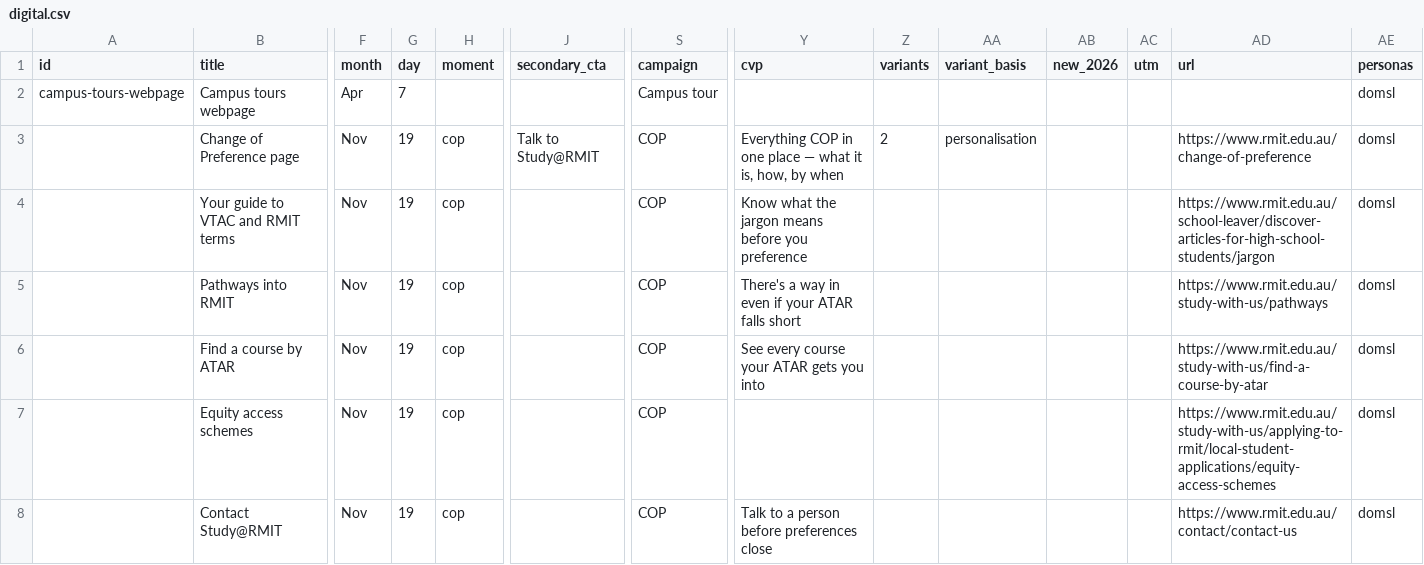
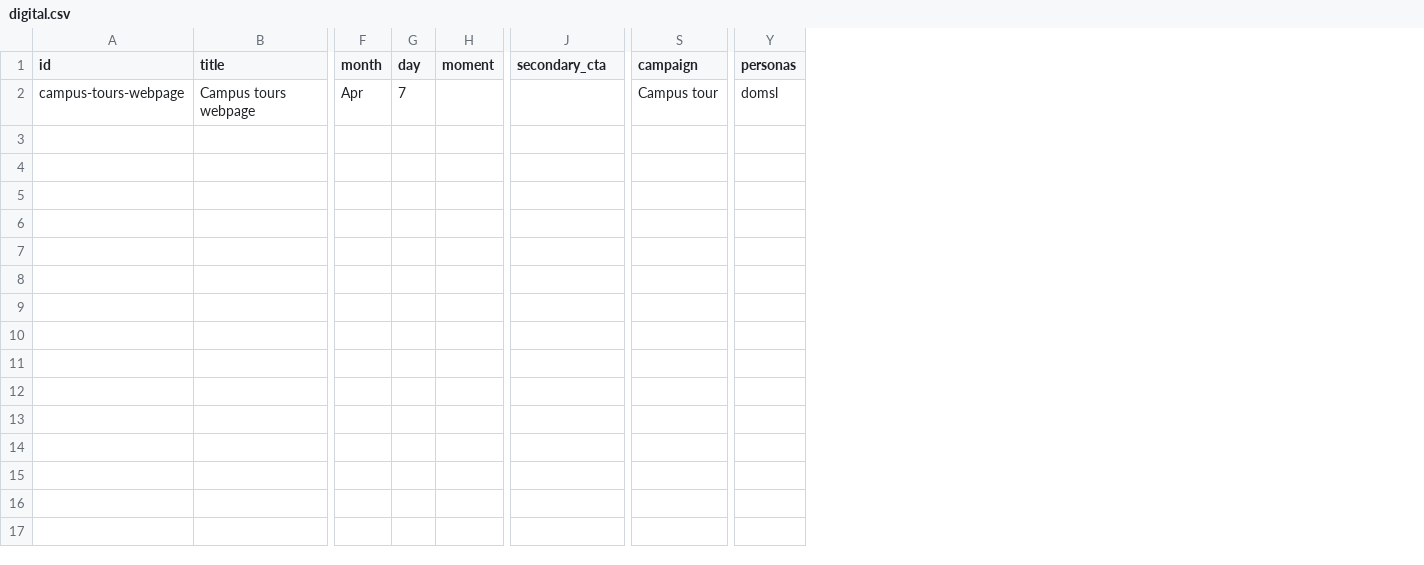
Before and after one commit to emdebeai/comms-calendar, a CSV file: data/comms/digital.csv, drawn as a sheet; only a part is shown, gaps mark what is left out; rows hold the shown columns only; the diff names each change by its address in the sheet, - before the commit and + after, or states it on an @@ line.

```diff
--- a/data/comms/digital.csv
+++ b/data/comms/digital.csv
-column Y (cvp), empty
-column Z (variants), empty
-column AA (variant_basis), empty
-column AB (new_2026), empty
-column AC (utm), empty
-column AD (url), empty
-row 3:  | Change of Preference page | Nov | 19 | cop | Talk to Study@RMIT | COP | Everything COP in one place — what it is, how, by when | 2 | personalisation |  |  | https://www.rmit.edu.au/change-of-preference | domsl
-row 4:  | Your guide to VTAC and RMIT terms | Nov | 19 | cop |  | COP | Know what the jargon means before you preference |  |  |  |  | https://www.rmit.edu.au/school-leaver/discover-articles-for-high-school-students/jargon | domsl
-row 5:  | Pathways into RMIT | Nov | 19 | cop |  | COP | There's a way in even if your ATAR falls short |  |  |  |  | https://www.rmit.edu.au/study-with-us/pathways | domsl
-row 6:  | Find a course by ATAR | Nov | 19 | cop |  | COP | See every course your ATAR gets you into |  |  |  |  | https://www.rmit.edu.au/study-with-us/find-a-course-by-atar | domsl
-row 7:  | Equity access schemes | Nov | 19 | cop |  | COP |  |  |  |  |  | https://www.rmit.edu.au/study-with-us/applying-to-rmit/local-student-applications/equity-access-schemes | domsl
-row 8:  | Contact Study@RMIT | Nov | 19 | cop |  | COP | Talk to a person before preferences close |  |  |  |  | https://www.rmit.edu.au/contact/contact-us | domsl
```
Also changed, not shown: data/comms/conversion.csv, data/comms/marketing-events.csv, 23 other files.
